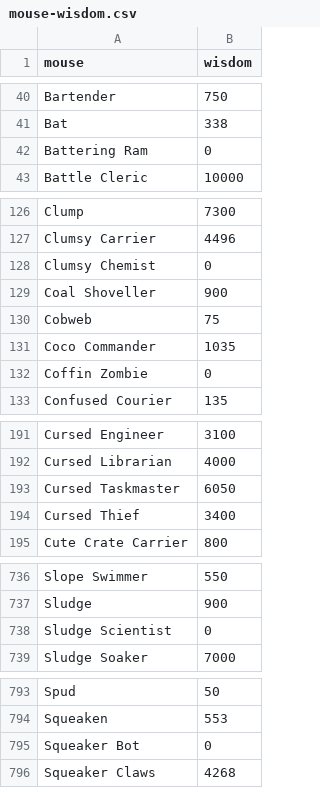
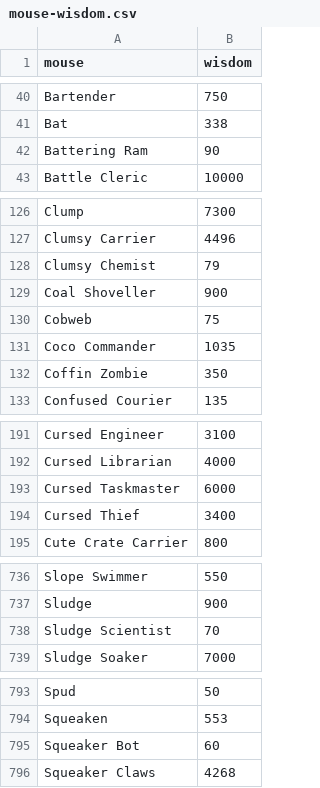
Before and after one commit to vakilkunal/MH-Tools, a CSV file: data/mouse-wisdom.csv, drawn as a sheet; only a part is shown, gaps mark what is left out.

Commit message:
Updated mouse wisdom values

```diff
--- a/data/mouse-wisdom.csv
+++ b/data/mouse-wisdom.csv
@@ -41,3 +41,3 @@ Bartender,750
 Bat,338
-Battering Ram,0
+Battering Ram,90
 Battle Cleric,10000
@@ -127,3 +127,3 @@ Clump,7300
 Clumsy Carrier,4496
-Clumsy Chemist,0
+Clumsy Chemist,79
 Coal Shoveller,900
@@ -131,3 +131,3 @@ Cobweb,75
 Coco Commander,1035
-Coffin Zombie,0
+Coffin Zombie,350
 Confused Courier,135
@@ -192,3 +192,3 @@ Cursed Engineer,3100
 Cursed Librarian,4000
-Cursed Taskmaster,6050
+Cursed Taskmaster,6000
 Cursed Thief,3400
@@ -737,3 +737,3 @@ Slope Swimmer,550
 Sludge,900
-Sludge Scientist,0
+Sludge Scientist,70
 Sludge Soaker,7000
@@ -794,3 +794,3 @@ Spud,50
 Squeaken,553
-Squeaker Bot,0
+Squeaker Bot,60
 Squeaker Claws,4268
```
